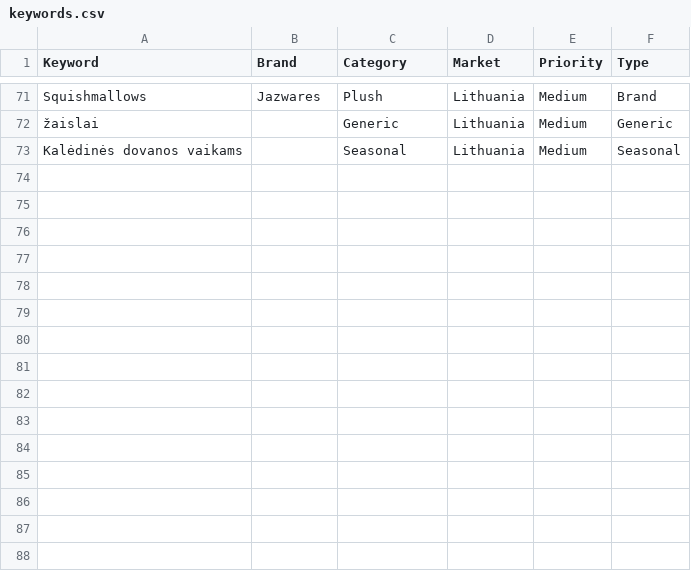
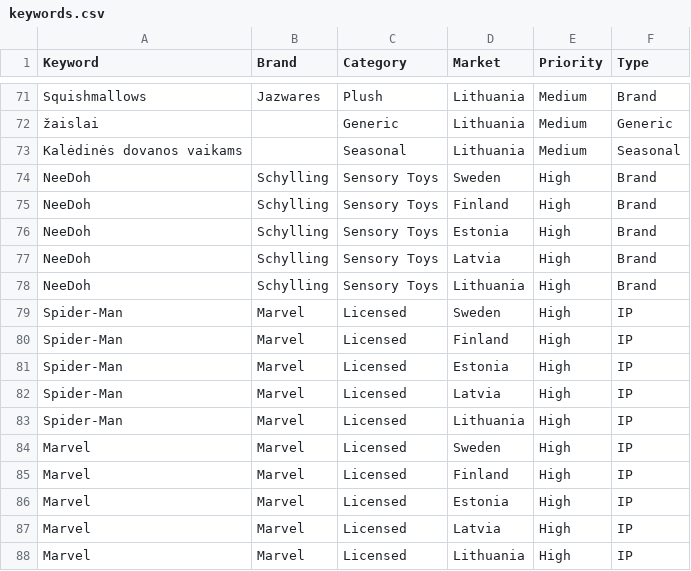
Before and after one commit to janavaeli-bit/anvol-marketing-radar, a CSV file: data/keywords.csv, drawn as a sheet; only a part is shown, gaps mark what is left out; the diff names each change by its address in the sheet, - before the commit and + after, or states it on an @@ line.

Commit message:
Add new keywords for NeeDoh and Spider-Man products

```diff
--- a/data/keywords.csv
+++ b/data/keywords.csv
+row 74: NeeDoh | Schylling | Sensory Toys | Sweden | High | Brand
+row 75: NeeDoh | Schylling | Sensory Toys | Finland | High | Brand
+row 76: NeeDoh | Schylling | Sensory Toys | Estonia | High | Brand
+row 77: NeeDoh | Schylling | Sensory Toys | Latvia | High | Brand
+row 78: NeeDoh | Schylling | Sensory Toys | Lithuania | High | Brand
+row 79: Spider-Man | Marvel | Licensed | Sweden | High | IP
+row 80: Spider-Man | Marvel | Licensed | Finland | High | IP
+row 81: Spider-Man | Marvel | Licensed | Estonia | High | IP
+row 82: Spider-Man | Marvel | Licensed | Latvia | High | IP
+row 83: Spider-Man | Marvel | Licensed | Lithuania | High | IP
+row 84: Marvel | Marvel | Licensed | Sweden | High | IP
+row 85: Marvel | Marvel | Licensed | Finland | High | IP
+row 86: Marvel | Marvel | Licensed | Estonia | High | IP
+row 87: Marvel | Marvel | Licensed | Latvia | High | IP
+row 88: Marvel | Marvel | Licensed | Lithuania | High | IP
```
